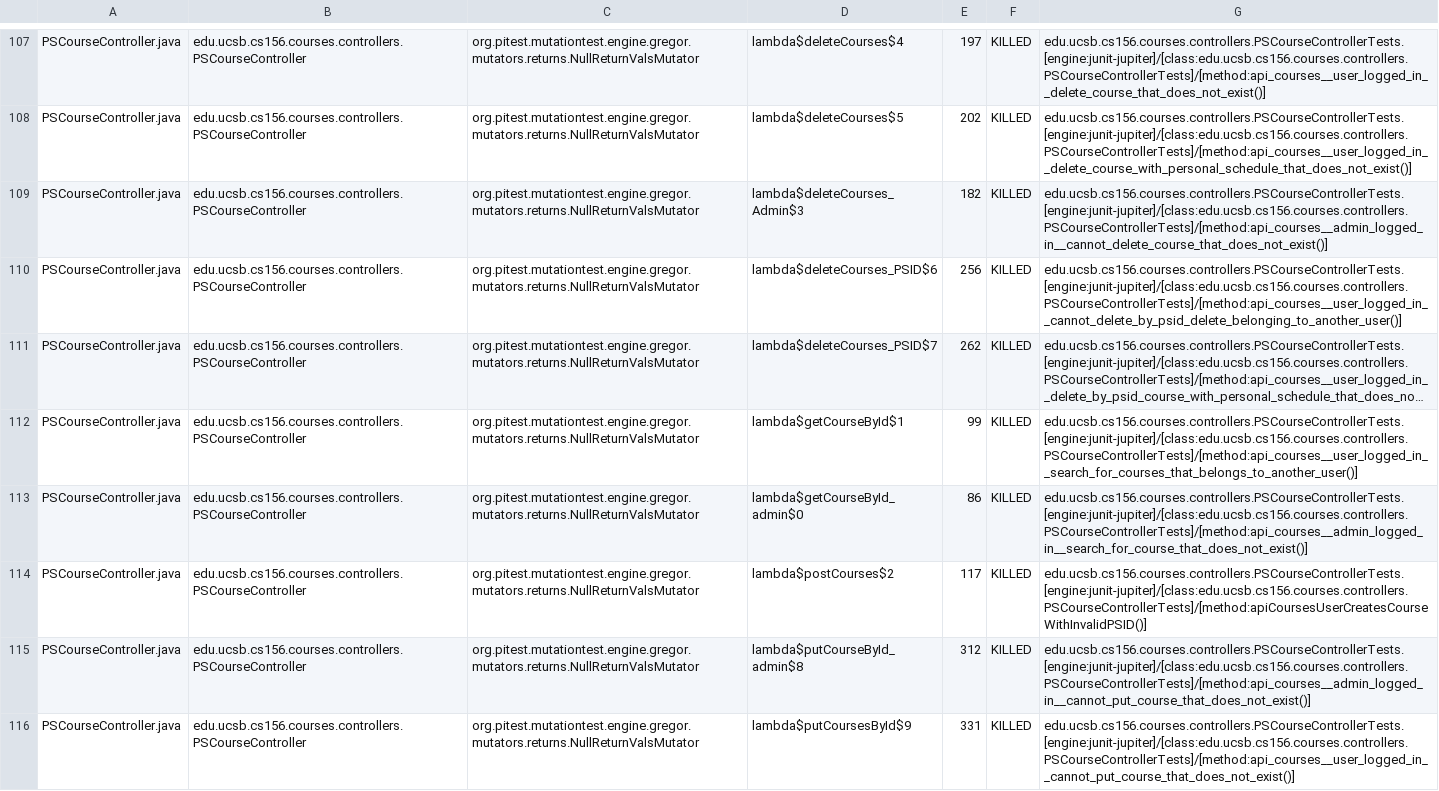
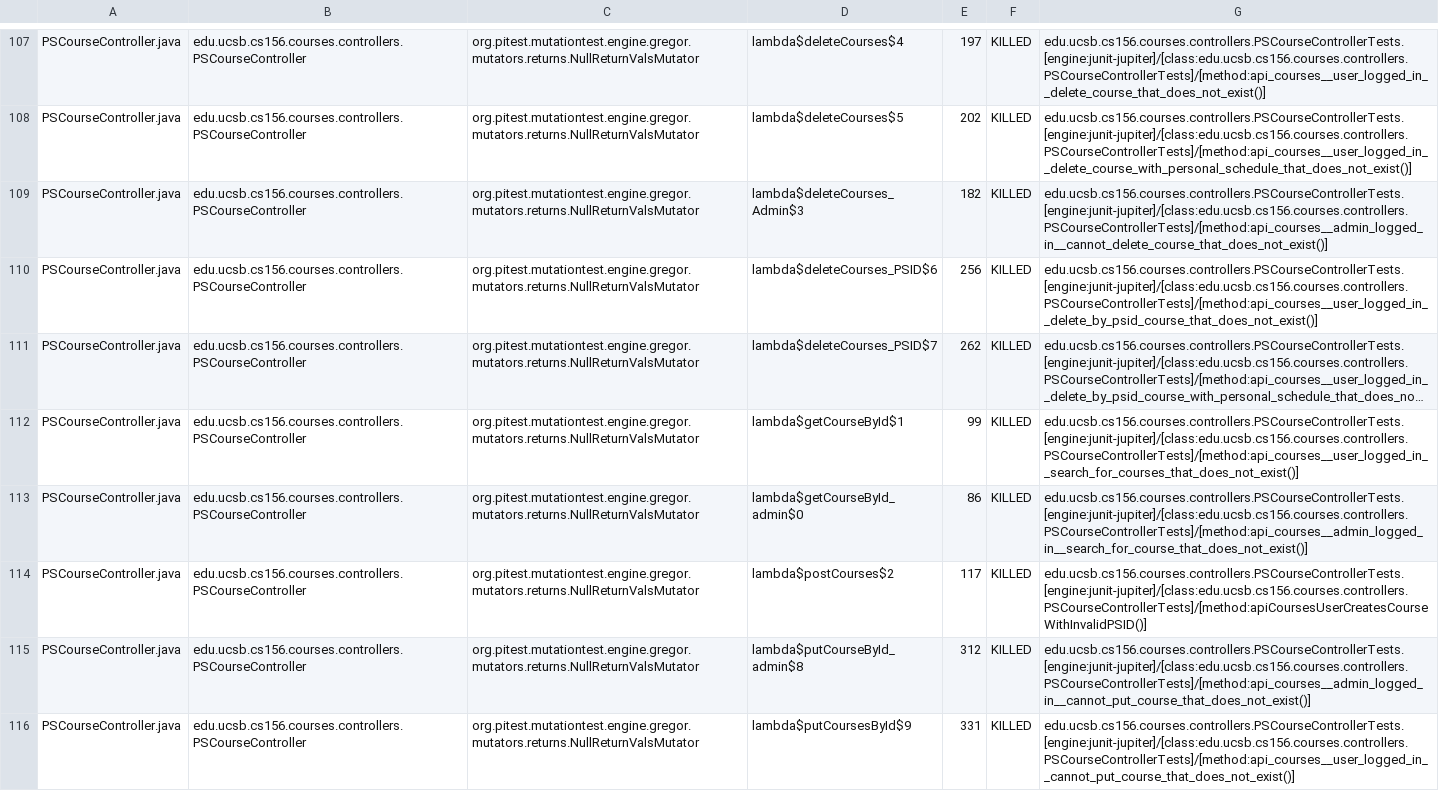
Before and after one commit to ucsb-cs156-f24/proj-courses-f24-02, a CSV file: prs/22/pitest/mutations.csv, drawn as a sheet; only a part is shown, gaps mark what is left out; long unchanged cells end in …; the diff covers the shown part only; the diff names each change by its address in the sheet, - before the commit and + after, or states it on an @@ line.

Commit message:
Deploying to gh-pages from @ ucsb-cs156-f24/proj-courses-f24-02@4692f58da2c14b210b26ce2cd57e96f13a2a185a 🚀

```diff
--- a/prs/22/pitest/mutations.csv
+++ b/prs/22/pitest/mutations.csv
-G110: edu.ucsb.cs156.courses.controllers.PSCourseControllerTests.[engine:junit-jupiter]/[class:edu.ucsb.cs156.courses.controllers.PSCourseControllerTests]/[method:api_courses__user_logged_in__cannot_delete_by_psid_delete_belonging_to_another_user()]
+G110: edu.ucsb.cs156.courses.controllers.PSCourseControllerTests.[engine:junit-jupiter]/[class:edu.ucsb.cs156.courses.controllers.PSCourseControllerTests]/[method:api_courses__user_logged_in__delete_by_psid_course_that_does_not_exist()]
-G112: edu.ucsb.cs156.courses.controllers.PSCourseControllerTests.[engine:junit-jupiter]/[class:edu.ucsb.cs156.courses.controllers.PSCourseControllerTests]/[method:api_courses__user_logged_in__search_for_courses_that_belongs_to_another_user()]
+G112: edu.ucsb.cs156.courses.controllers.PSCourseControllerTests.[engine:junit-jupiter]/[class:edu.ucsb.cs156.courses.controllers.PSCourseControllerTests]/[method:api_courses__user_logged_in__search_for_courses_that_does_not_exist()]
```
Also changed, not shown: 47 edited cells elsewhere in this file, 44 other files.
